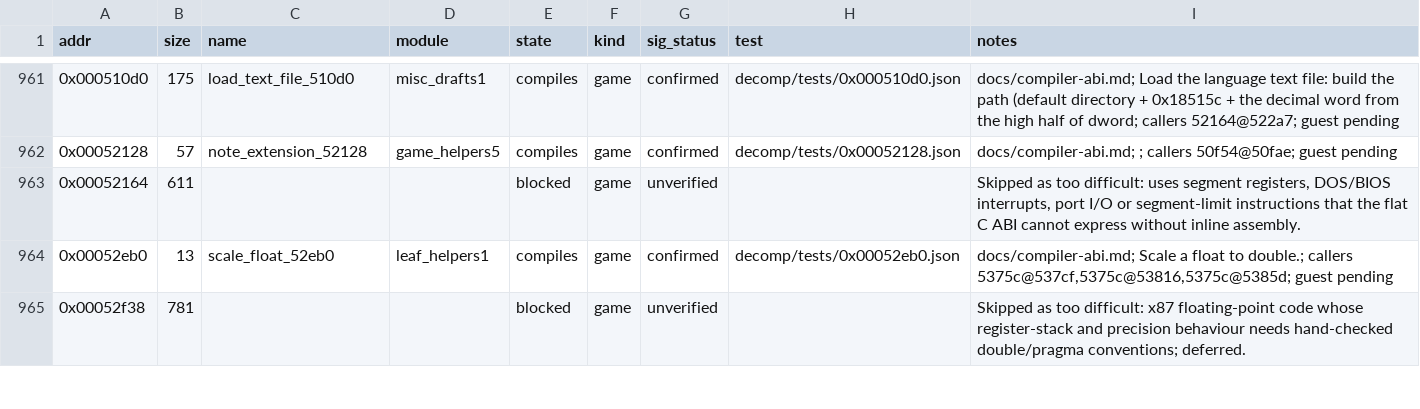
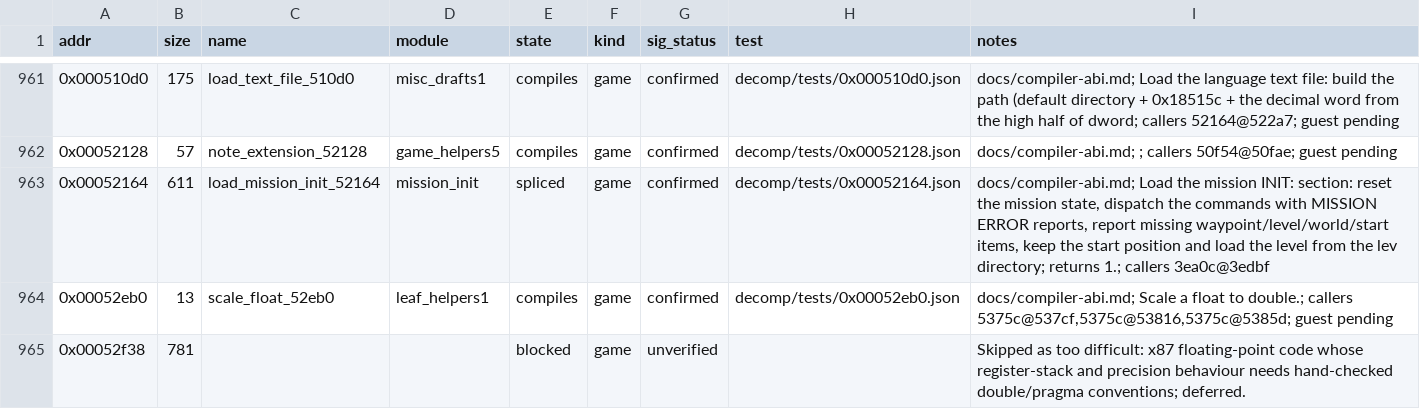
Before and after one commit to Grumbel/ef2000-port, a TSV file: decomp/symbols/functions.tsv, drawn as a sheet; only a part is shown, gaps mark what is left out.

```diff
--- a/decomp/symbols/functions.tsv
+++ b/decomp/symbols/functions.tsv
@@ -962,3 +962,3 @@ addr	size	name	module	state	kind	sig_status	test	notes
 0x00052128	57	note_extension_52128	game_helpers5	compiles	game	confirmed	decomp/tests/0x00052128.json	docs/compiler-abi.md; ; callers 50f54@50fae; guest pending
-0x00052164	611			blocked	game	unverified		Skipped as too difficult: uses segment registers, DOS/BIOS interrupts, port I/O or segment-limit instructions that the flat C ABI cannot express without inline assembly.
+0x00052164	611	load_mission_init_52164	mission_init	spliced	game	confirmed	decomp/tests/0x00052164.json	docs/compiler-abi.md; Load the mission INIT: section: reset the mission state, dispatch the commands with MISSION ERROR reports, report missing waypoint/level/world/start items, keep the start position and load the level from the lev directory; returns 1.; callers 3ea0c@3edbf
 0x00052eb0	13	scale_float_52eb0	leaf_helpers1	compiles	game	confirmed	decomp/tests/0x00052eb0.json	docs/compiler-abi.md; Scale a float to double.; callers 5375c@537cf,5375c@53816,5375c@5385d; guest pending
```
Also changed, not shown: decomp/symbols/globals.tsv, decomp/symbols/hybrid-exclude.tsv, 6 other files.
